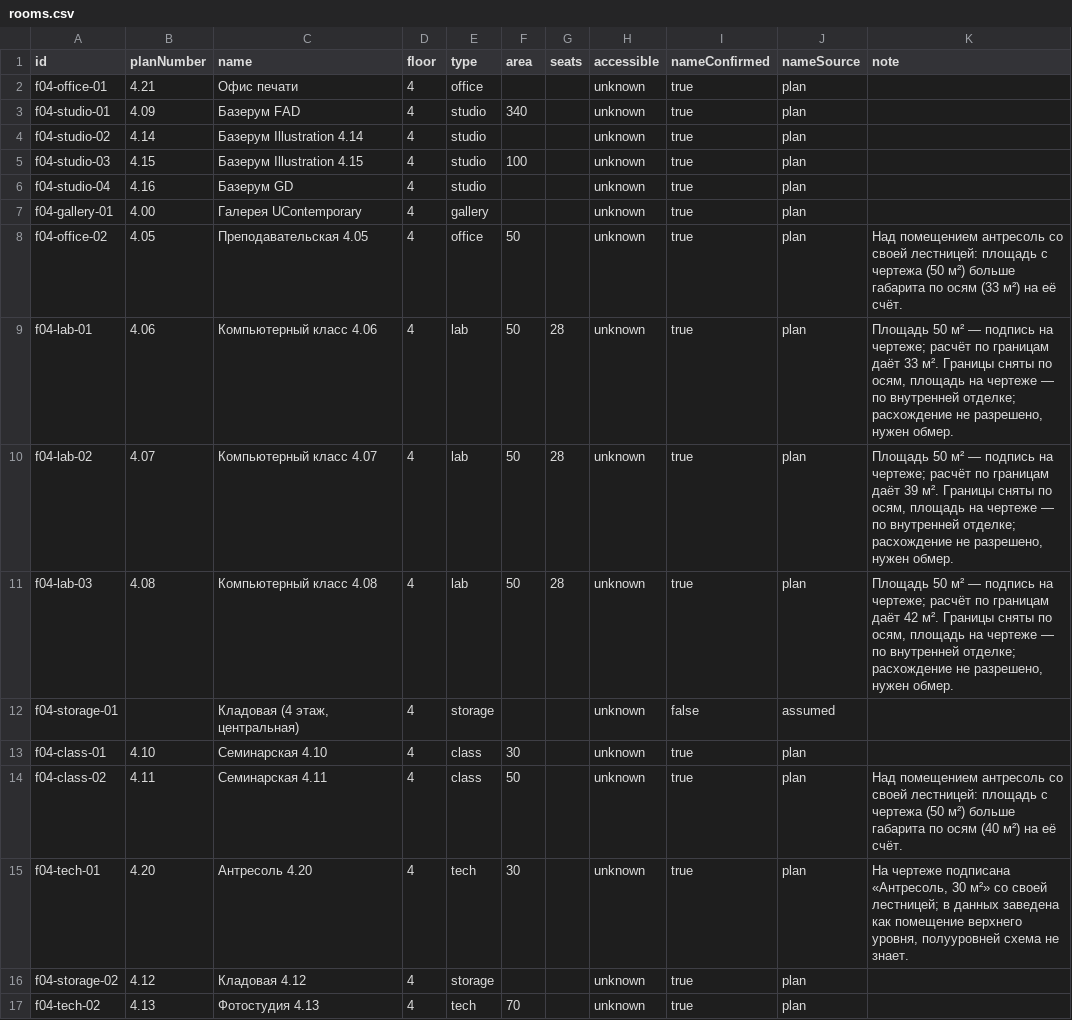
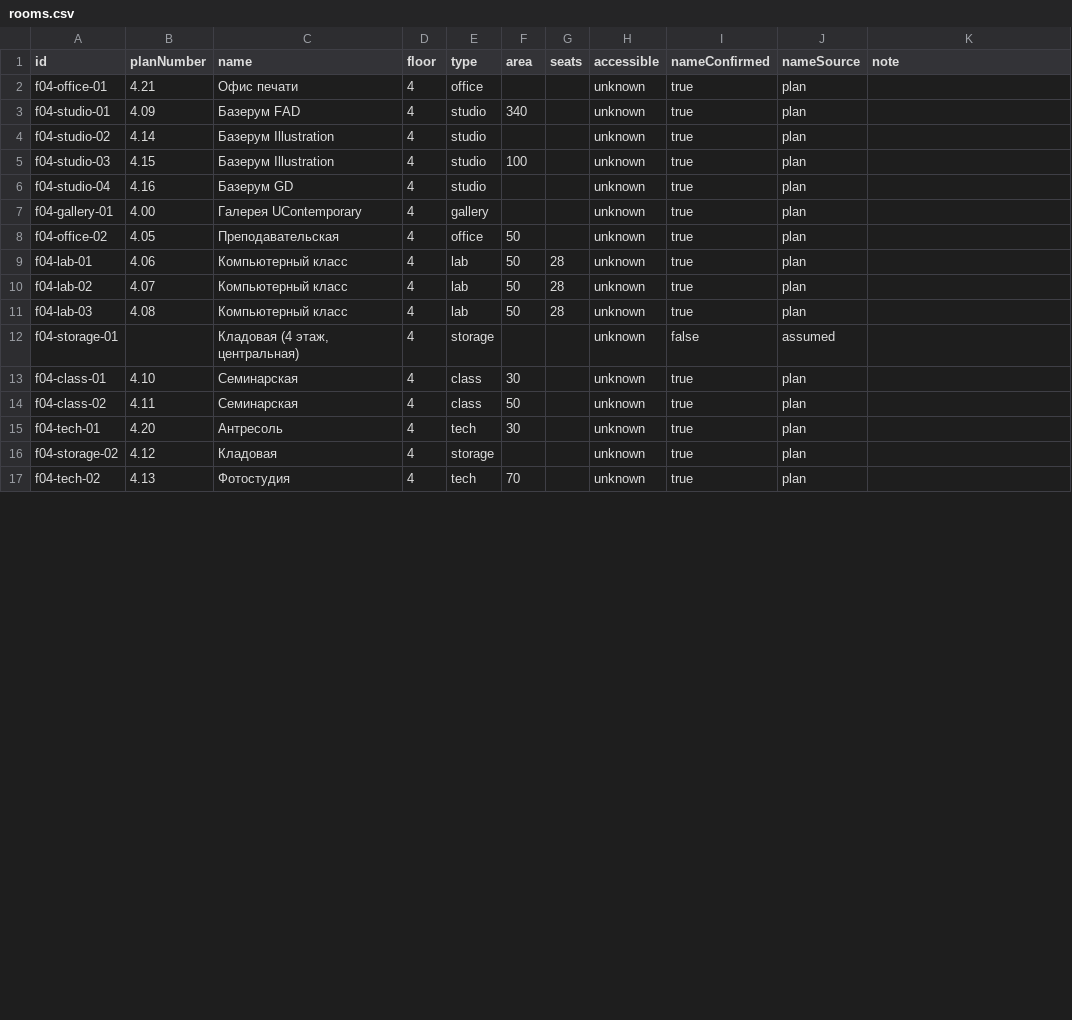
Before and after one commit to sonyachibisova/uu-navigator, a CSV file: data/rooms.csv, drawn as a sheet; only a part is shown; the diff covers the shown part only.

Commit message:
fix: находки ревью данных — честность полей, проверки и стоимость подъёма
Пять сочинённых нами названий («Администрация (северный блок)»,
санузлы) стояли с nameConfirmed: true и nameSource: plan, хотя
на чертеже их нет. Переведены в допущение: отчёт говорил владельцу,
что 43 названия согласованы, тогда как согласовано ноль.

Валидатор перестал шуметь и начал проверять по существу:
- дубли названий считаются только у помещений без номера по плану —
  номер показывается рядом с названием везде, где название видно,
  и три «Базерум Illustration» различимы;
- пустой mezzanine больше не глушит проверку площади, а расхождения,
  объяснённые словами, выносятся отдельным списком «ждут обмера»;
- неразмеченная доля считается от площади внутри наружных стен:
  от габарита целиком она всегда завышена на периметр.
Предупреждений стало 11 вместо 18, и все по делу.

data/rooms.csv пересобирается из данных (npm run rooms-csv), а не
рождается внутри разбора прототипа: в школу уезжали названия, которых
в приложении уже нет.

Стоимость подъёма перестала умножаться на этажность дважды.
Дверь галереи выступала за угол помещения на 10 см.

```diff
--- a/data/rooms.csv
+++ b/data/rooms.csv
@@ -3,15 +3,15 @@ f04-office-01,4.21,Офис печати,4,office,,,unknown,true,plan,
 f04-studio-01,4.09,Базерум FAD,4,studio,340,,unknown,true,plan,
-f04-studio-02,4.14,Базерум Illustration 4.14,4,studio,,,unknown,true,plan,
-f04-studio-03,4.15,Базерум Illustration 4.15,4,studio,100,,unknown,true,plan,
+f04-studio-02,4.14,Базерум Illustration,4,studio,,,unknown,true,plan,
+f04-studio-03,4.15,Базерум Illustration,4,studio,100,,unknown,true,plan,
 f04-studio-04,4.16,Базерум GD,4,studio,,,unknown,true,plan,
 f04-gallery-01,4.00,Галерея UContemporary,4,gallery,,,unknown,true,plan,
-f04-office-02,4.05,Преподавательская 4.05,4,office,50,,unknown,true,plan,Над помещением антресоль со своей лестницей: площадь с чертежа (50 м²) больше габарита по осям (33 м²) на её счёт.
-f04-lab-01,4.06,Компьютерный класс 4.06,4,lab,50,28,unknown,true,plan,"Площадь 50 м² — подпись на чертеже; расчёт по границам даёт 33 м². Границы сняты по осям, площадь на чертеже — по внутренней отделке; расхождение не разрешено, нужен обмер."
-f04-lab-02,4.07,Компьютерный класс 4.07,4,lab,50,28,unknown,true,plan,"Площадь 50 м² — подпись на чертеже; расчёт по границам даёт 39 м². Границы сняты по осям, площадь на чертеже — по внутренней отделке; расхождение не разрешено, нужен обмер."
-f04-lab-03,4.08,Компьютерный класс 4.08,4,lab,50,28,unknown,true,plan,"Площадь 50 м² — подпись на чертеже; расчёт по границам даёт 42 м². Границы сняты по осям, площадь на чертеже — по внутренней отделке; расхождение не разрешено, нужен обмер."
+f04-office-02,4.05,Преподавательская,4,office,50,,unknown,true,plan,
+f04-lab-01,4.06,Компьютерный класс,4,lab,50,28,unknown,true,plan,
+f04-lab-02,4.07,Компьютерный класс,4,lab,50,28,unknown,true,plan,
+f04-lab-03,4.08,Компьютерный класс,4,lab,50,28,unknown,true,plan,
 f04-storage-01,,"Кладовая (4 этаж, центральная)",4,storage,,,unknown,false,assumed,
-f04-class-01,4.10,Семинарская 4.10,4,class,30,,unknown,true,plan,
-f04-class-02,4.11,Семинарская 4.11,4,class,50,,unknown,true,plan,Над помещением антресоль со своей лестницей: площадь с чертежа (50 м²) больше габарита по осям (40 м²) на её счёт.
-f04-tech-01,4.20,Антресоль 4.20,4,tech,30,,unknown,true,plan,"На чертеже подписана «Антресоль, 30 м²» со своей лестницей; в данных заведена как помещение верхнего уровня, полууровней схема не знает."
-f04-storage-02,4.12,Кладовая 4.12,4,storage,,,unknown,true,plan,
-f04-tech-02,4.13,Фотостудия 4.13,4,tech,70,,unknown,true,plan,
+f04-class-01,4.10,Семинарская,4,class,30,,unknown,true,plan,
+f04-class-02,4.11,Семинарская,4,class,50,,unknown,true,plan,
+f04-tech-01,4.20,Антресоль,4,tech,30,,unknown,true,plan,
+f04-storage-02,4.12,Кладовая,4,storage,,,unknown,true,plan,
+f04-tech-02,4.13,Фотостудия,4,tech,70,,unknown,true,plan,
```
Also changed, not shown: 27 edited cells elsewhere in this file, 6 other files.
